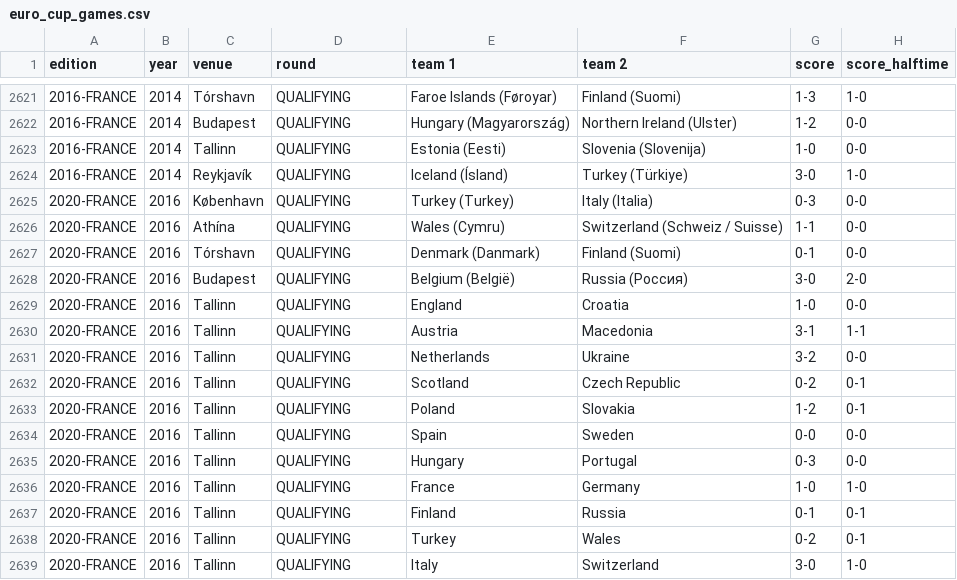
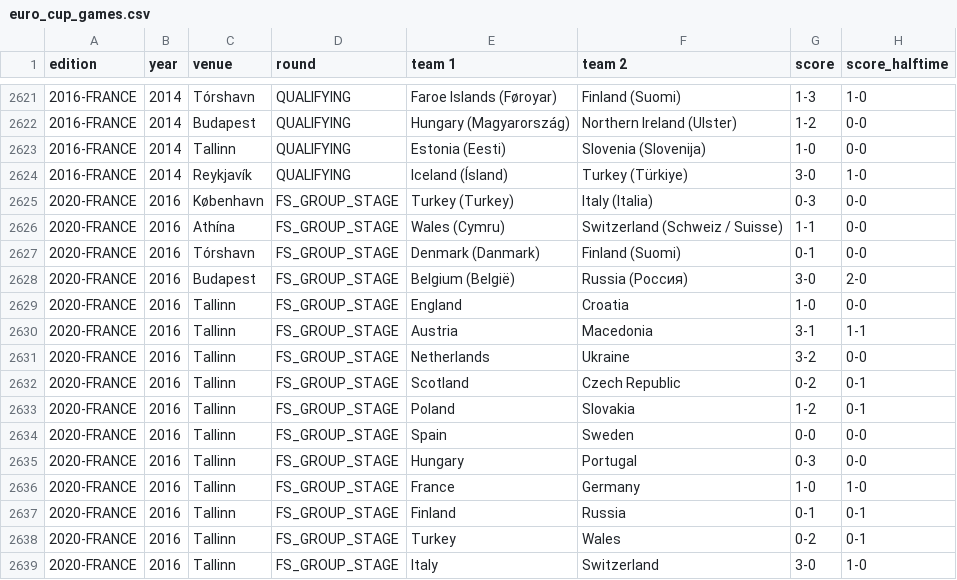
Before and after one commit to Vinhuit/predict-euro-cup-simple-stats, a CSV file: euro_cup_games.csv, drawn as a sheet; only a part is shown, gaps mark what is left out.

Commit message:
Add files via upload

```diff
--- a/euro_cup_games.csv
+++ b/euro_cup_games.csv
@@ -2624,16 +2624,16 @@ edition,year,venue,round,team 1,team 2,score,score_halftime
 2016-FRANCE,2014,Reykjavík,QUALIFYING,Iceland (Ísland),Turkey (Türkiye),3-0,1-0
-2020-FRANCE,2016,København,QUALIFYING,Turkey (Turkey),Italy (Italia),0-3,0-0
-2020-FRANCE,2016,Athína,QUALIFYING,Wales (Cymru),Switzerland (Schweiz / Suisse),1-1,0-0
-2020-FRANCE,2016,Tórshavn,QUALIFYING,Denmark (Danmark),Finland (Suomi),0-1,0-0
-2020-FRANCE,2016,Budapest,QUALIFYING,Belgium (België),Russia (Россия),3-0,2-0
-2020-FRANCE,2016,Tallinn,QUALIFYING,England ,Croatia,1-0,0-0
-2020-FRANCE,2016,Tallinn,QUALIFYING,Austria ,Macedonia,3-1,1-1
-2020-FRANCE,2016,Tallinn,QUALIFYING,Netherlands ,Ukraine,3-2,0-0
-2020-FRANCE,2016,Tallinn,QUALIFYING,Scotland ,Czech Republic,0-2,0-1
-2020-FRANCE,2016,Tallinn,QUALIFYING,Poland ,Slovakia,1-2,0-1
-2020-FRANCE,2016,Tallinn,QUALIFYING,Spain ,Sweden,0-0,0-0
-2020-FRANCE,2016,Tallinn,QUALIFYING,Hungary ,Portugal,0-3,0-0
-2020-FRANCE,2016,Tallinn,QUALIFYING,France ,Germany,1-0,1-0
-2020-FRANCE,2016,Tallinn,QUALIFYING,Finland ,Russia,0-1,0-1
-2020-FRANCE,2016,Tallinn,QUALIFYING,Turkey ,Wales,0-2,0-1
-2020-FRANCE,2016,Tallinn,QUALIFYING,Italy ,Switzerland,3-0,1-0
+2020-FRANCE,2016,København,FS_GROUP_STAGE,Turkey (Turkey),Italy (Italia),0-3,0-0
+2020-FRANCE,2016,Athína,FS_GROUP_STAGE,Wales (Cymru),Switzerland (Schweiz / Suisse),1-1,0-0
+2020-FRANCE,2016,Tórshavn,FS_GROUP_STAGE,Denmark (Danmark),Finland (Suomi),0-1,0-0
+2020-FRANCE,2016,Budapest,FS_GROUP_STAGE,Belgium (België),Russia (Россия),3-0,2-0
+2020-FRANCE,2016,Tallinn,FS_GROUP_STAGE,England ,Croatia,1-0,0-0
+2020-FRANCE,2016,Tallinn,FS_GROUP_STAGE,Austria ,Macedonia,3-1,1-1
+2020-FRANCE,2016,Tallinn,FS_GROUP_STAGE,Netherlands ,Ukraine,3-2,0-0
+2020-FRANCE,2016,Tallinn,FS_GROUP_STAGE,Scotland ,Czech Republic,0-2,0-1
+2020-FRANCE,2016,Tallinn,FS_GROUP_STAGE,Poland ,Slovakia,1-2,0-1
+2020-FRANCE,2016,Tallinn,FS_GROUP_STAGE,Spain ,Sweden,0-0,0-0
+2020-FRANCE,2016,Tallinn,FS_GROUP_STAGE,Hungary ,Portugal,0-3,0-0
+2020-FRANCE,2016,Tallinn,FS_GROUP_STAGE,France ,Germany,1-0,1-0
+2020-FRANCE,2016,Tallinn,FS_GROUP_STAGE,Finland ,Russia,0-1,0-1
+2020-FRANCE,2016,Tallinn,FS_GROUP_STAGE,Turkey ,Wales,0-2,0-1
+2020-FRANCE,2016,Tallinn,FS_GROUP_STAGE,Italy ,Switzerland,3-0,1-0
```
